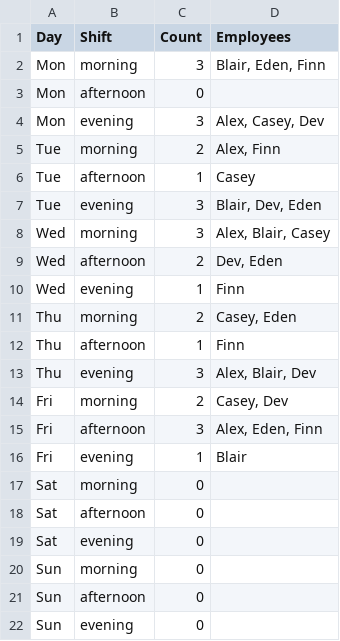
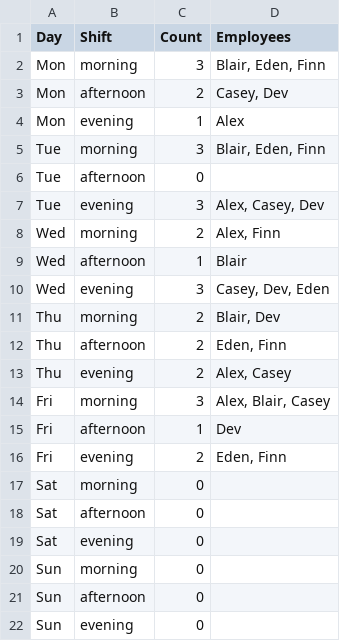
Before and after one commit to ananaware/Implementing-Control-Structure---MSCS-632-Advanced-Programming-Languages---Assignment-4, a CSV file: docs/schedule.csv, drawn as a sheet.

```diff
--- a/docs/schedule.csv
+++ b/docs/schedule.csv
@@ -2,16 +2,16 @@ Day,Shift,Count,Employees
 Mon,morning,3,"Blair, Eden, Finn"
-Mon,afternoon,0,
-Mon,evening,3,"Alex, Casey, Dev"
-Tue,morning,2,"Alex, Finn"
-Tue,afternoon,1,Casey
-Tue,evening,3,"Blair, Dev, Eden"
-Wed,morning,3,"Alex, Blair, Casey"
-Wed,afternoon,2,"Dev, Eden"
-Wed,evening,1,Finn
-Thu,morning,2,"Casey, Eden"
-Thu,afternoon,1,Finn
-Thu,evening,3,"Alex, Blair, Dev"
-Fri,morning,2,"Casey, Dev"
-Fri,afternoon,3,"Alex, Eden, Finn"
-Fri,evening,1,Blair
+Mon,afternoon,2,"Casey, Dev"
+Mon,evening,1,Alex
+Tue,morning,3,"Blair, Eden, Finn"
+Tue,afternoon,0,
+Tue,evening,3,"Alex, Casey, Dev"
+Wed,morning,2,"Alex, Finn"
+Wed,afternoon,1,Blair
+Wed,evening,3,"Casey, Dev, Eden"
+Thu,morning,2,"Blair, Dev"
+Thu,afternoon,2,"Eden, Finn"
+Thu,evening,2,"Alex, Casey"
+Fri,morning,3,"Alex, Blair, Casey"
+Fri,afternoon,1,Dev
+Fri,evening,2,"Eden, Finn"
 Sat,morning,0,
```
Also changed, not shown: 14 other files.
